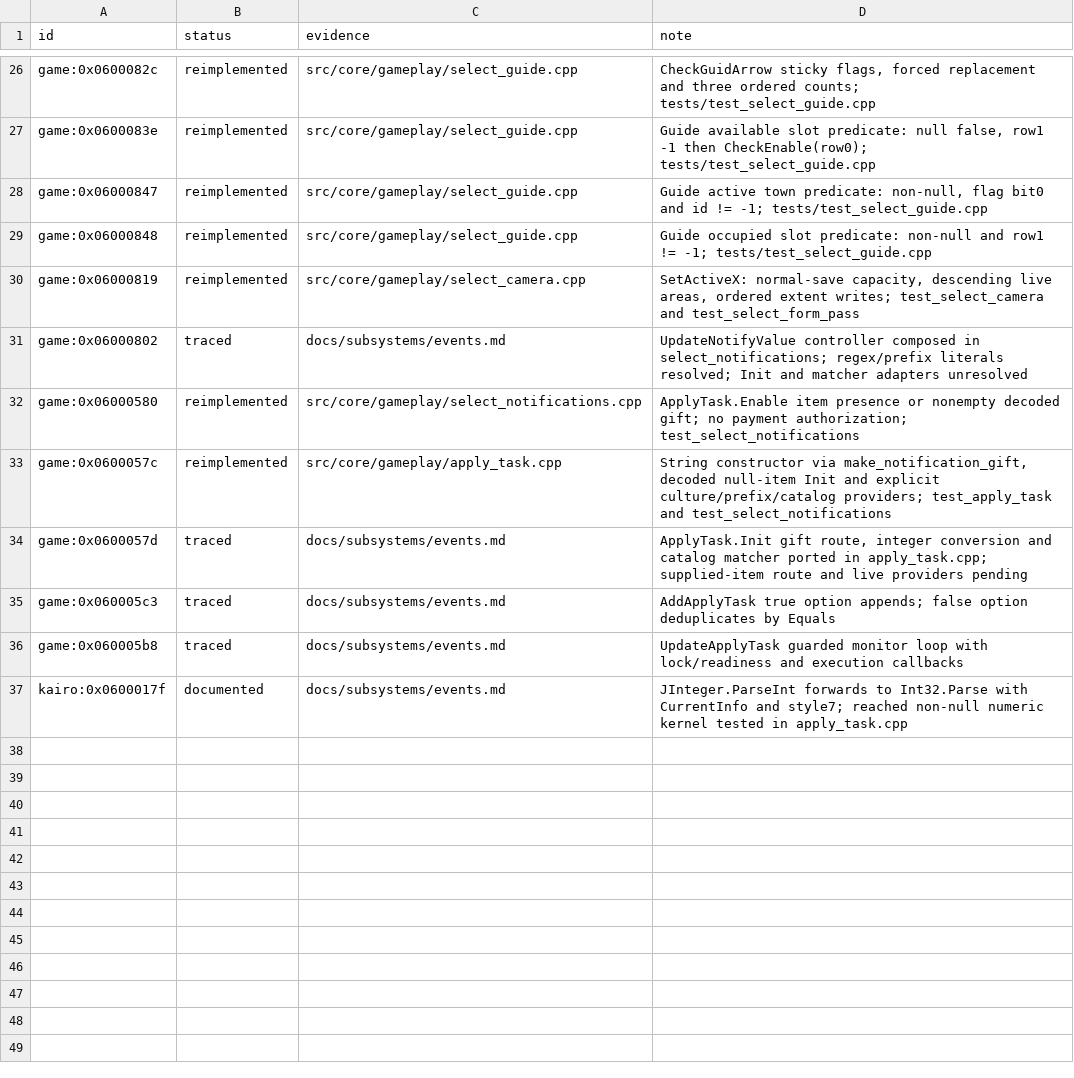
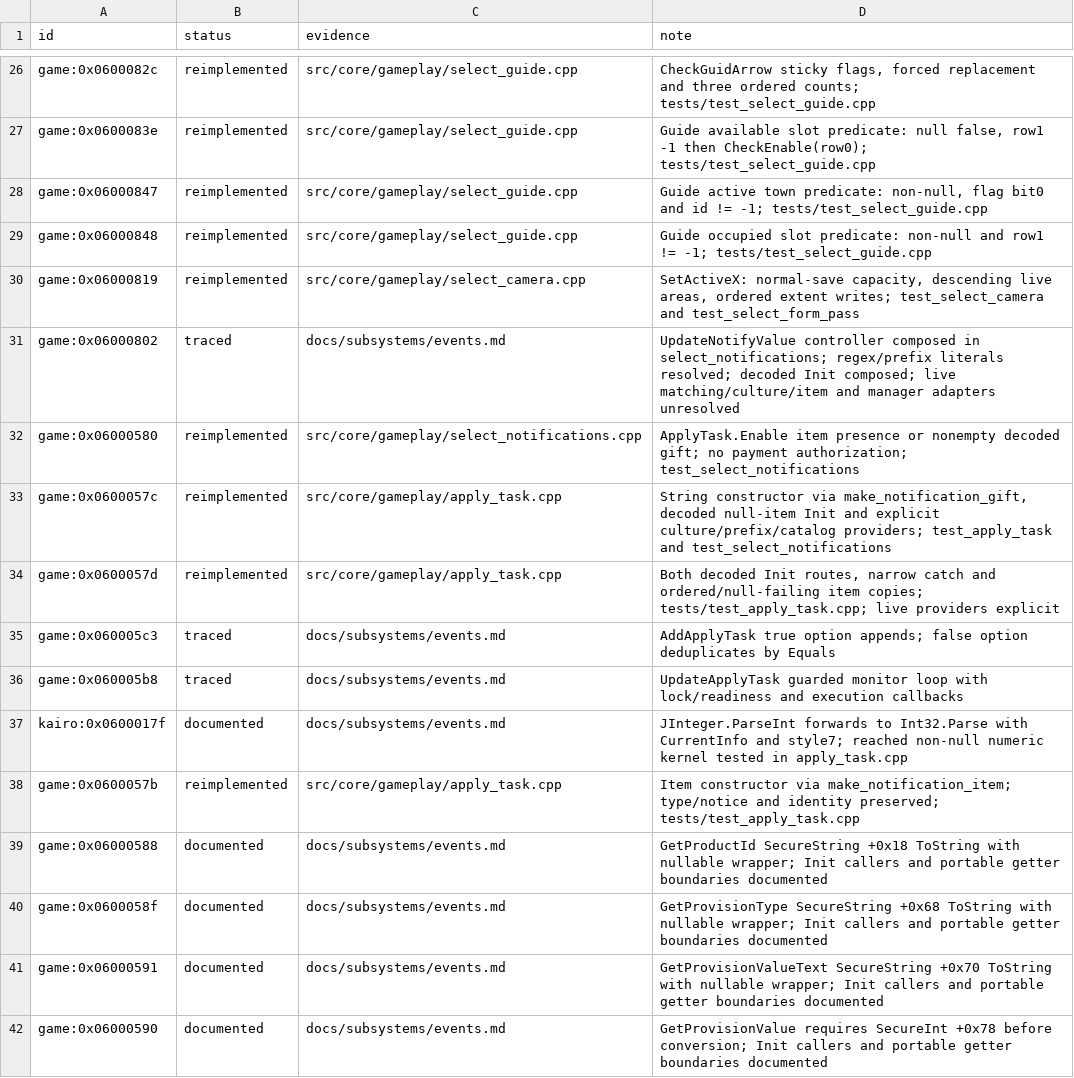
Before and after one commit to Tim-campy/magicians-saga-port, a TSV file: re/status/ui.tsv, drawn as a sheet; only a part is shown, gaps mark what is left out.

```diff
--- a/re/status/ui.tsv
+++ b/re/status/ui.tsv
@@ -30,6 +30,6 @@ game:0x06000848	reimplemented	src/core/gameplay/select_guide.cpp	Guide occupied
 game:0x06000819	reimplemented	src/core/gameplay/select_camera.cpp	SetActiveX: normal-save capacity, descending live areas, ordered extent writes; test_select_camera and test_select_form_pass
-game:0x06000802	traced	docs/subsystems/events.md	UpdateNotifyValue controller composed in select_notifications; regex/prefix literals resolved; Init and matcher adapters unresolved
+game:0x06000802	traced	docs/subsystems/events.md	UpdateNotifyValue controller composed in select_notifications; regex/prefix literals resolved; decoded Init composed; live matching/culture/item and manager adapters unresolved
 game:0x06000580	reimplemented	src/core/gameplay/select_notifications.cpp	ApplyTask.Enable item presence or nonempty decoded gift; no payment authorization; test_select_notifications
 game:0x0600057c	reimplemented	src/core/gameplay/apply_task.cpp	String constructor via make_notification_gift, decoded null-item Init and explicit culture/prefix/catalog providers; test_apply_task and test_select_notifications
-game:0x0600057d	traced	docs/subsystems/events.md	ApplyTask.Init gift route, integer conversion and catalog matcher ported in apply_task.cpp; supplied-item route and live providers pending
+game:0x0600057d	reimplemented	src/core/gameplay/apply_task.cpp	Both decoded Init routes, narrow catch and ordered/null-failing item copies; tests/test_apply_task.cpp; live providers explicit
 game:0x060005c3	traced	docs/subsystems/events.md	AddApplyTask true option appends; false option deduplicates by Equals
@@ -37 +37,6 @@ game:0x060005b8	traced	docs/subsystems/events.md	UpdateApplyTask guarded monitor
 kairo:0x0600017f	documented	docs/subsystems/events.md	JInteger.ParseInt forwards to Int32.Parse with CurrentInfo and style7; reached non-null numeric kernel tested in apply_task.cpp
+game:0x0600057b	reimplemented	src/core/gameplay/apply_task.cpp	Item constructor via make_notification_item; type/notice and identity preserved; tests/test_apply_task.cpp
+game:0x06000588	documented	docs/subsystems/events.md	GetProductId SecureString +0x18 ToString with nullable wrapper; Init callers and portable getter boundaries documented
+game:0x0600058f	documented	docs/subsystems/events.md	GetProvisionType SecureString +0x68 ToString with nullable wrapper; Init callers and portable getter boundaries documented
+game:0x06000591	documented	docs/subsystems/events.md	GetProvisionValueText SecureString +0x70 ToString with nullable wrapper; Init callers and portable getter boundaries documented
+game:0x06000590	documented	docs/subsystems/events.md	GetProvisionValue requires SecureInt +0x78 before conversion; Init callers and portable getter boundaries documented
```
Also changed, not shown: re/functions.csv, 6 other files.
